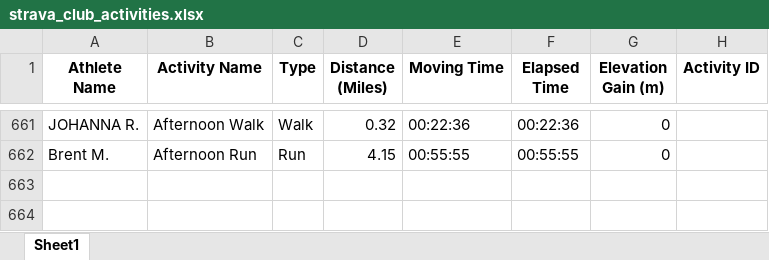
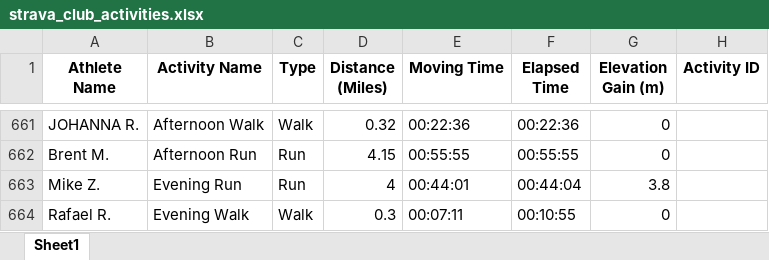
Before and after one commit to aiteam5-hub/TeamDistanceChallenge, an Excel workbook: strava_club_activities.xlsx, sheet Sheet1, drawn as a sheet; only a part is shown, gaps mark what is left out; values as stored, in another font and other column widths than the file's, no borders; the diff names each change by its address in the sheet, - before the commit and + after, or states it on an @@ line.

```diff
--- a/strava_club_activities.xlsx (sheet Sheet1)
+++ b/strava_club_activities.xlsx (sheet Sheet1)
+row 663: Mike Z. | Evening Run | Run | 4 | 00:44:01 | 00:44:04 | 3.8
+row 664: Rafael R. | Evening Walk | Walk | 0.3 | 00:07:11 | 00:10:55 | 0
```
Also changed, not shown: 1 other file.
